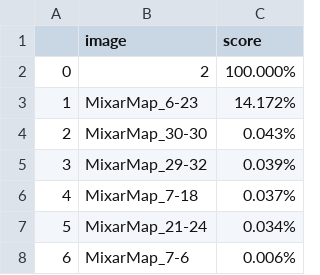
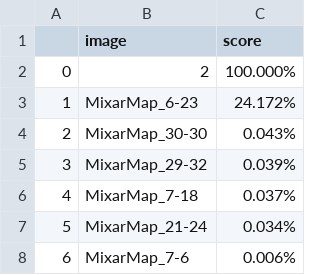
Before and after one commit to Hockep/Second, a CSV file: data/ranks/2/ranking_score.csv, drawn as a sheet; only a part is shown.

Commit message:
Refactor image processing scripts and update ranking scores for improved functionality

```diff
--- a/data/ranks/2/ranking_score.csv
+++ b/data/ranks/2/ranking_score.csv
@@ -2,3 +2,3 @@
 0,2,100.000%
-1,MixarMap_6-23,14.172%
+1,MixarMap_6-23,24.172%
 2,MixarMap_30-30,0.043%
```
Also changed, not shown: 18 other files.
